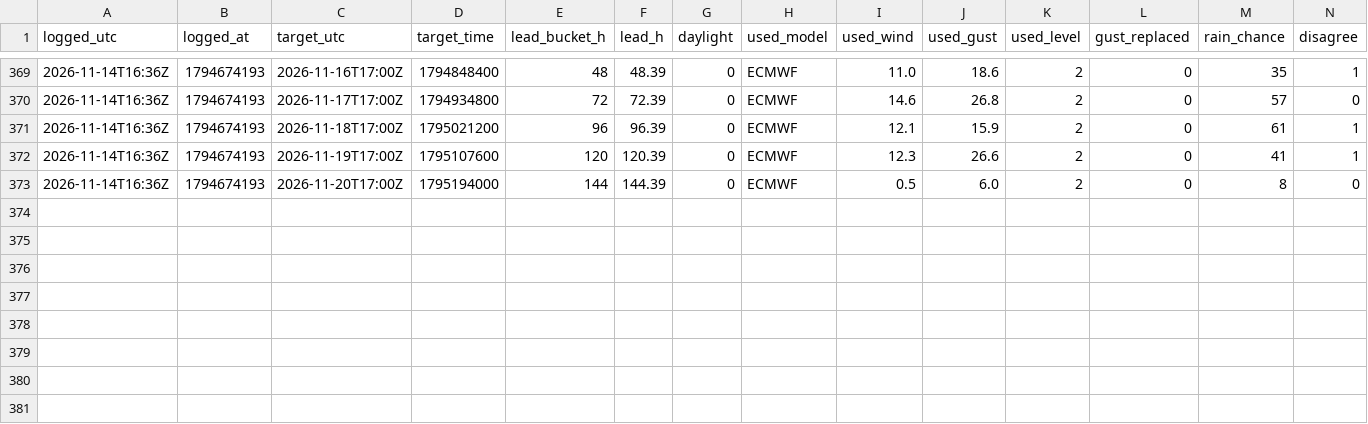
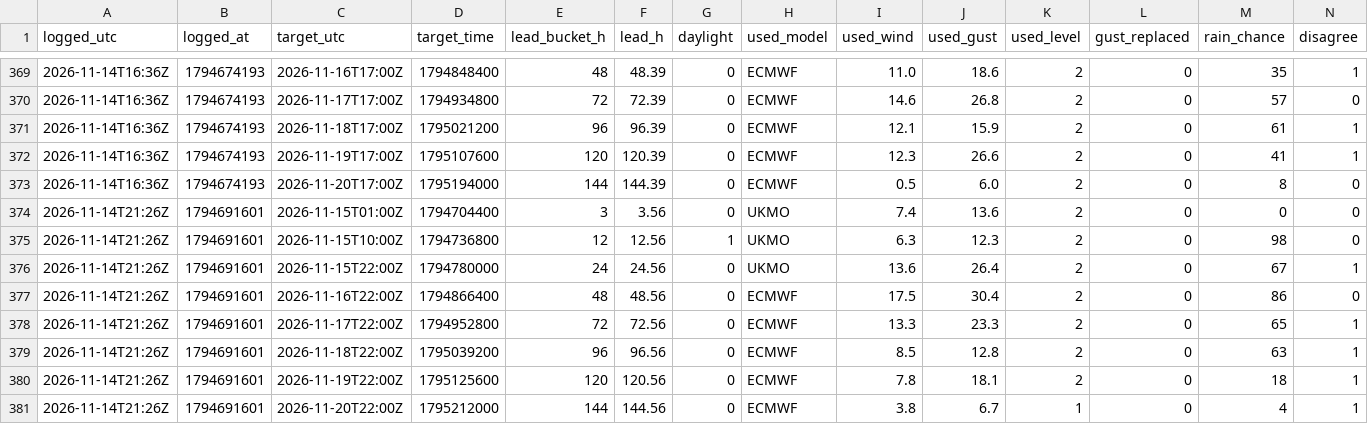
Before and after one commit to Alexissmart1/membury-ppg, a CSV file: forecasts-2026-11.csv, drawn as a sheet; only a part is shown, gaps mark what is left out; rows hold the shown columns only; the diff names each change by its address in the sheet, - before the commit and + after, or states it on an @@ line.

```diff
--- a/forecasts-2026-11.csv
+++ b/forecasts-2026-11.csv
+row 374: 2026-11-14T21:26Z | 1794691601 | 2026-11-15T01:00Z | 1794704400 | 3 | 3.56 | 0 | UKMO | 7.4 | 13.6 | 2 | 0 | 0 | 0
+row 375: 2026-11-14T21:26Z | 1794691601 | 2026-11-15T10:00Z | 1794736800 | 12 | 12.56 | 1 | UKMO | 6.3 | 12.3 | 2 | 0 | 98 | 0
+row 376: 2026-11-14T21:26Z | 1794691601 | 2026-11-15T22:00Z | 1794780000 | 24 | 24.56 | 0 | UKMO | 13.6 | 26.4 | 2 | 0 | 67 | 1
+row 377: 2026-11-14T21:26Z | 1794691601 | 2026-11-16T22:00Z | 1794866400 | 48 | 48.56 | 0 | ECMWF | 17.5 | 30.4 | 2 | 0 | 86 | 0
+row 378: 2026-11-14T21:26Z | 1794691601 | 2026-11-17T22:00Z | 1794952800 | 72 | 72.56 | 0 | ECMWF | 13.3 | 23.3 | 2 | 0 | 65 | 1
+row 379: 2026-11-14T21:26Z | 1794691601 | 2026-11-18T22:00Z | 1795039200 | 96 | 96.56 | 0 | ECMWF | 8.5 | 12.8 | 2 | 0 | 63 | 1
+row 380: 2026-11-14T21:26Z | 1794691601 | 2026-11-19T22:00Z | 1795125600 | 120 | 120.56 | 0 | ECMWF | 7.8 | 18.1 | 2 | 0 | 18 | 1
+row 381: 2026-11-14T21:26Z | 1794691601 | 2026-11-20T22:00Z | 1795212000 | 144 | 144.56 | 0 | ECMWF | 3.8 | 6.7 | 1 | 0 | 4 | 1
```
Also changed, not shown: observations-2026-11.csv, 1 other file.
